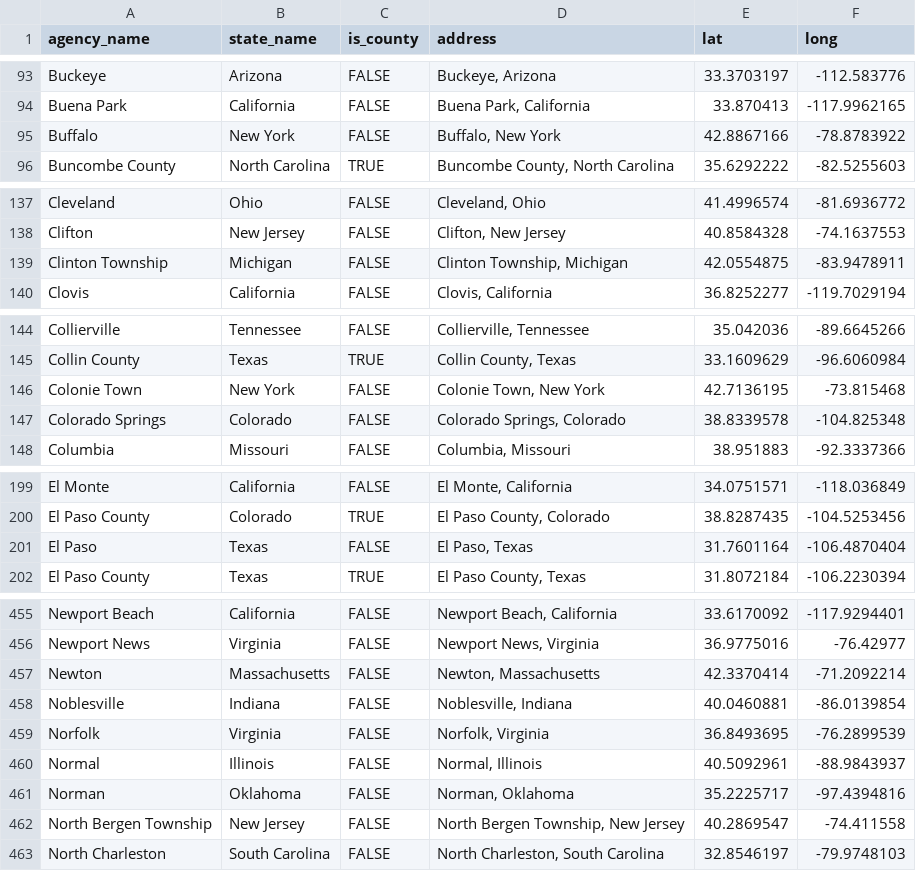
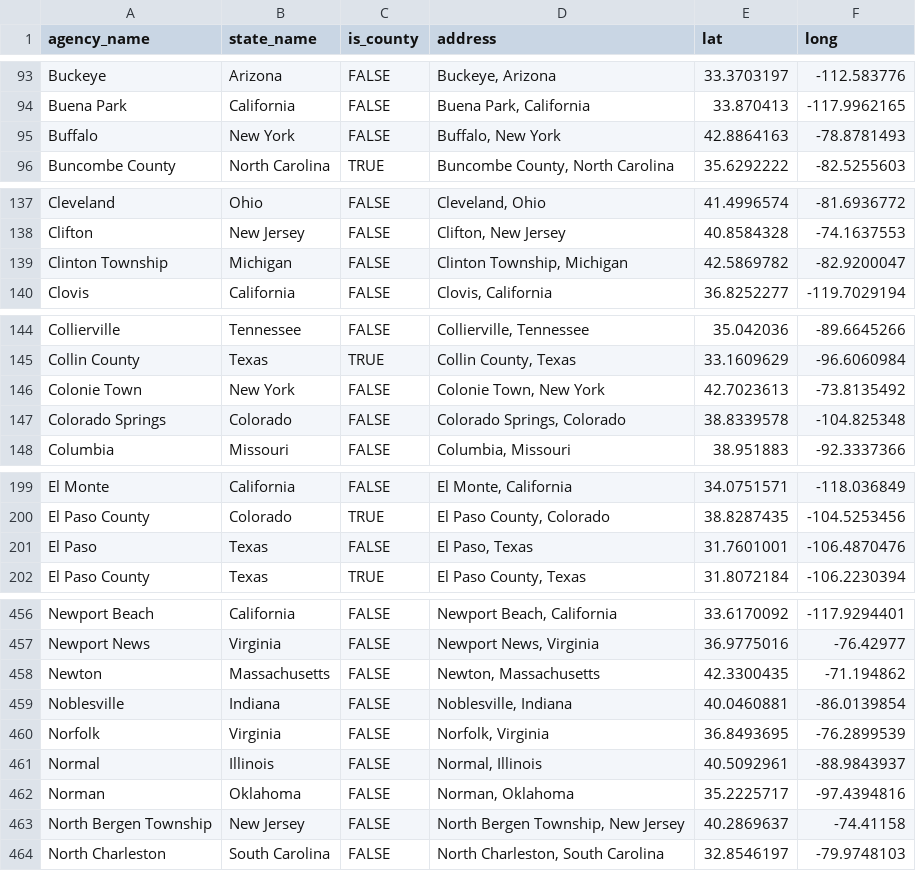
Before and after one commit to AH-Datalytics/rtci, a CSV file: docs/app_data/unique_cities_coords.csv, drawn as a sheet; only a part is shown, gaps mark what is left out; the diff covers the shown part only.

```diff
--- a/docs/app_data/unique_cities_coords.csv
+++ b/docs/app_data/unique_cities_coords.csv
@@ -94,3 +94,3 @@
 "Buena Park","California",FALSE,"Buena Park, California",33.870413,-117.9962165
-"Buffalo","New York",FALSE,"Buffalo, New York",42.8867166,-78.8783922
+"Buffalo","New York",FALSE,"Buffalo, New York",42.8864163,-78.8781493
 "Buncombe County","North Carolina",TRUE,"Buncombe County, North Carolina",35.6292222,-82.5255603
@@ -138,3 +138,3 @@
 "Clifton","New Jersey",FALSE,"Clifton, New Jersey",40.8584328,-74.1637553
-"Clinton Township","Michigan",FALSE,"Clinton Township, Michigan",42.0554875,-83.9478911
+"Clinton Township","Michigan",FALSE,"Clinton Township, Michigan",42.5869782,-82.9200047
 "Clovis","California",FALSE,"Clovis, California",36.8252277,-119.7029194
@@ -145,3 +145,3 @@
 "Collin County","Texas",TRUE,"Collin County, Texas",33.1609629,-96.6060984
-"Colonie Town","New York",FALSE,"Colonie Town, New York",42.7136195,-73.815468
+"Colonie Town","New York",FALSE,"Colonie Town, New York",42.7023613,-73.8135492
 "Colorado Springs","Colorado",FALSE,"Colorado Springs, Colorado",38.8339578,-104.825348
@@ -200,3 +200,3 @@
 "El Paso County","Colorado",TRUE,"El Paso County, Colorado",38.8287435,-104.5253456
-"El Paso","Texas",FALSE,"El Paso, Texas",31.7601164,-106.4870404
+"El Paso","Texas",FALSE,"El Paso, Texas",31.7601001,-106.4870476
 "El Paso County","Texas",TRUE,"El Paso County, Texas",31.8072184,-106.2230394
@@ -456,3 +457,3 @@
 "Newport News","Virginia",FALSE,"Newport News, Virginia",36.9775016,-76.42977
-"Newton","Massachusetts",FALSE,"Newton, Massachusetts",42.3370414,-71.2092214
+"Newton","Massachusetts",FALSE,"Newton, Massachusetts",42.3300435,-71.194862
 "Noblesville","Indiana",FALSE,"Noblesville, Indiana",40.0460881,-86.0139854
@@ -461,3 +462,3 @@
 "Norman","Oklahoma",FALSE,"Norman, Oklahoma",35.2225717,-97.4394816
-"North Bergen Township","New Jersey",FALSE,"North Bergen Township, New Jersey",40.2869547,-74.411558
+"North Bergen Township","New Jersey",FALSE,"North Bergen Township, New Jersey",40.2869637,-74.41158
 "North Charleston","South Carolina",FALSE,"North Charleston, South Carolina",32.8546197,-79.9748103
```
Also changed, not shown: 2 added rows, 1 removed row and 36 edited cells elsewhere in this file, docs/app_data/cities_coordinates.csv, docs/app_data/sources.csv, 3 other files.
